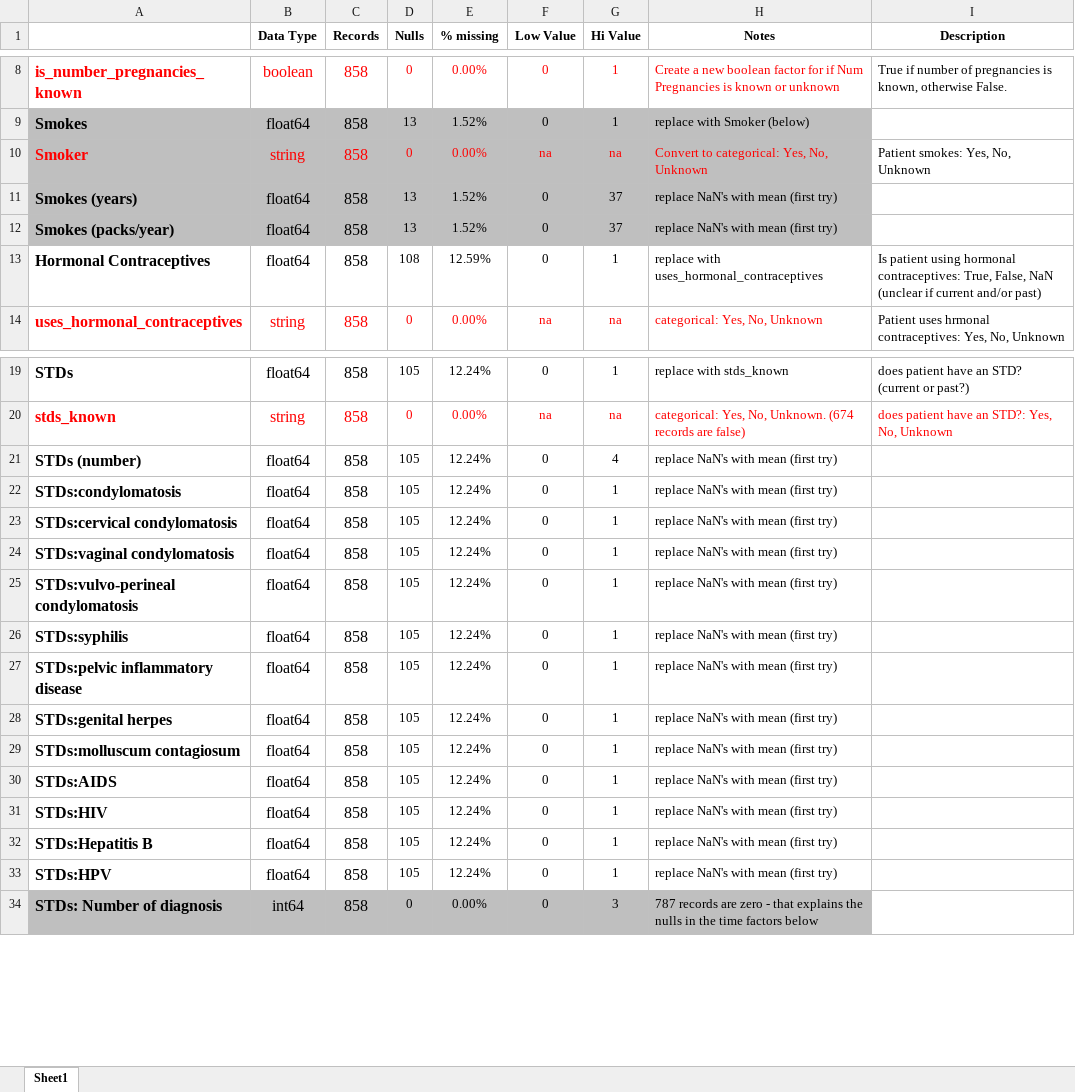
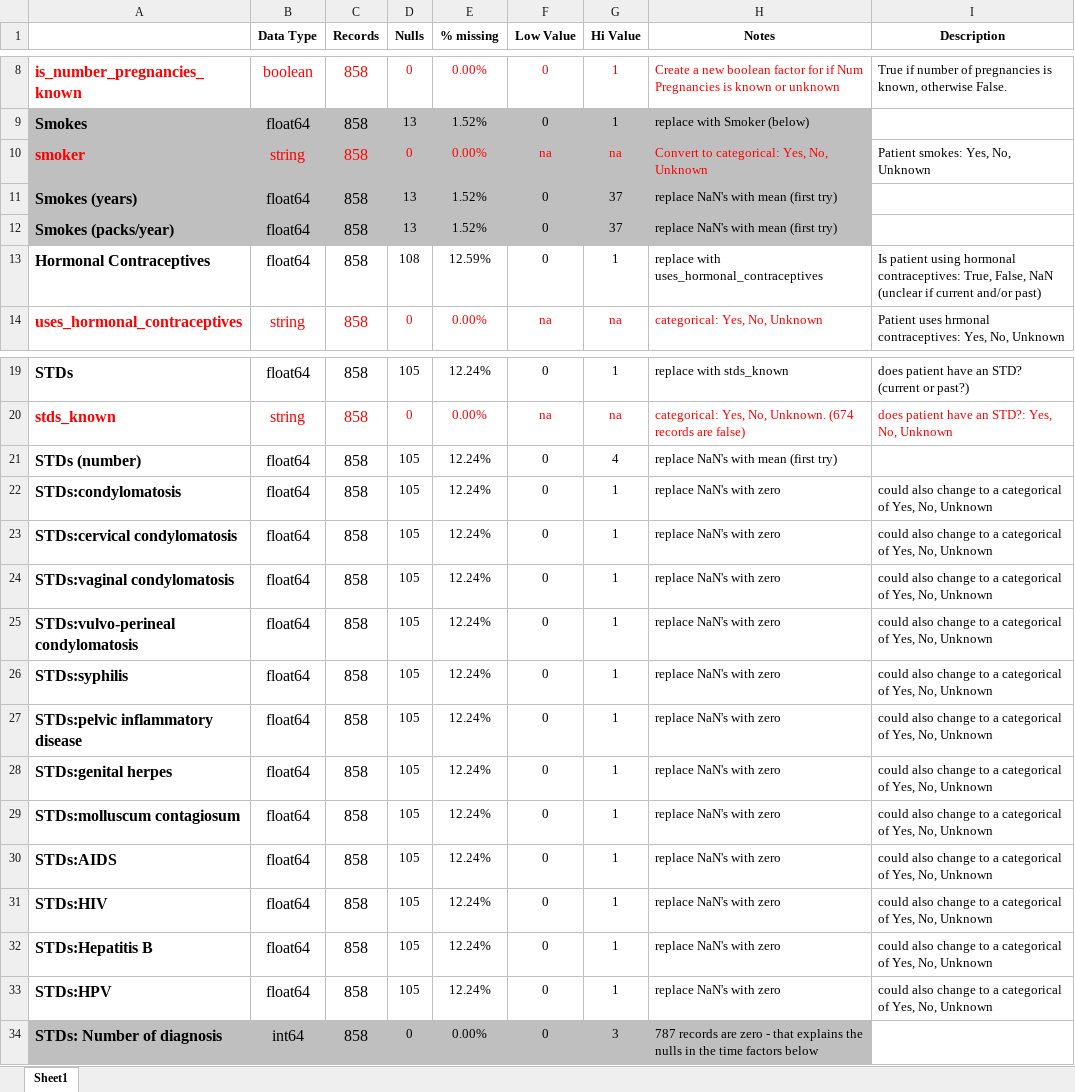
Before and after one commit to giorosati/dsc-3-final-project-online-ds-pt-100118, an Excel workbook: Mod_3_Project_Factor_Plan.xlsx, sheet Sheet1, drawn as a sheet; only a part is shown, gaps mark what is left out; values as stored, in another font and other column widths than the file's, no borders; the diff covers the shown part only; the diff names each change by its address in the sheet, - before the commit and + after, or states it on an @@ line.

```diff
--- a/Mod_3_Project_Factor_Plan.xlsx (sheet Sheet1)
+++ b/Mod_3_Project_Factor_Plan.xlsx (sheet Sheet1)
-A10: Smoker
+A10: smoker
-H22:H33 (Notes): replace NaN's with mean (first try)
+H22:H33 (Notes): replace NaN's with zero
-I22:I33 (Description): (empty)
+I22:I33 (Description): could also change to a categorical of Yes, No, Unknown
```
Also changed, not shown: 48 added rows elsewhere in this sheet, 2 other files.
